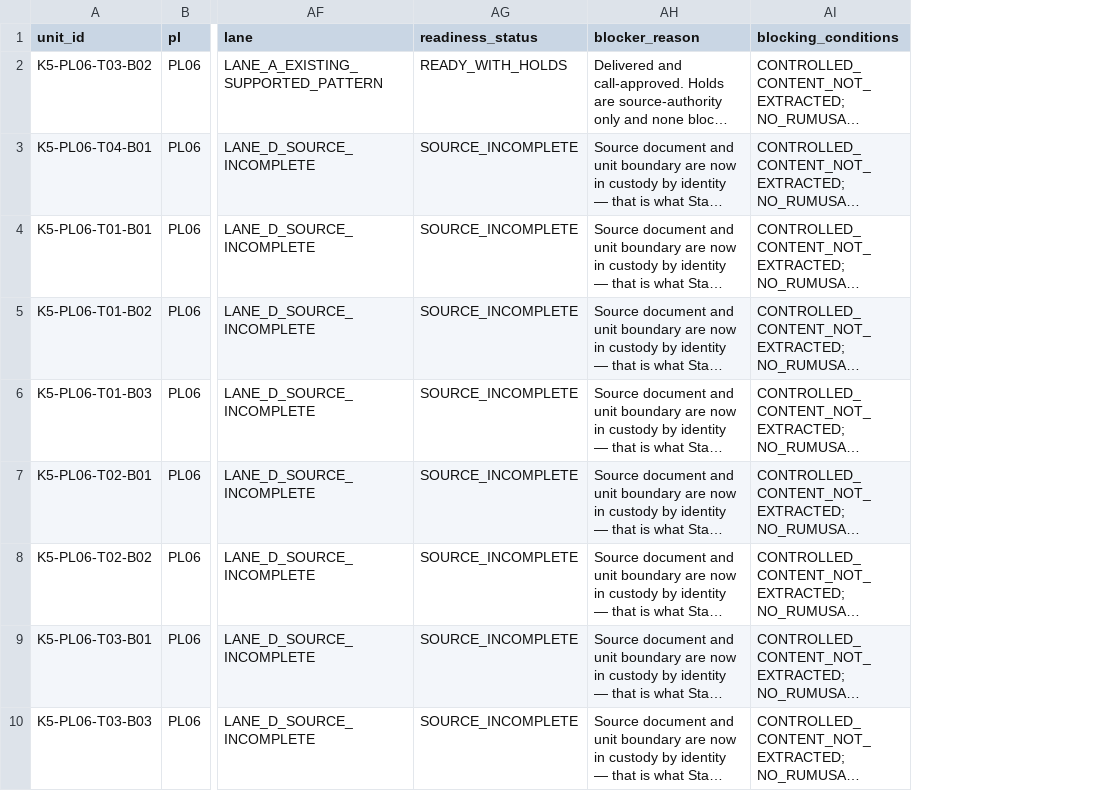
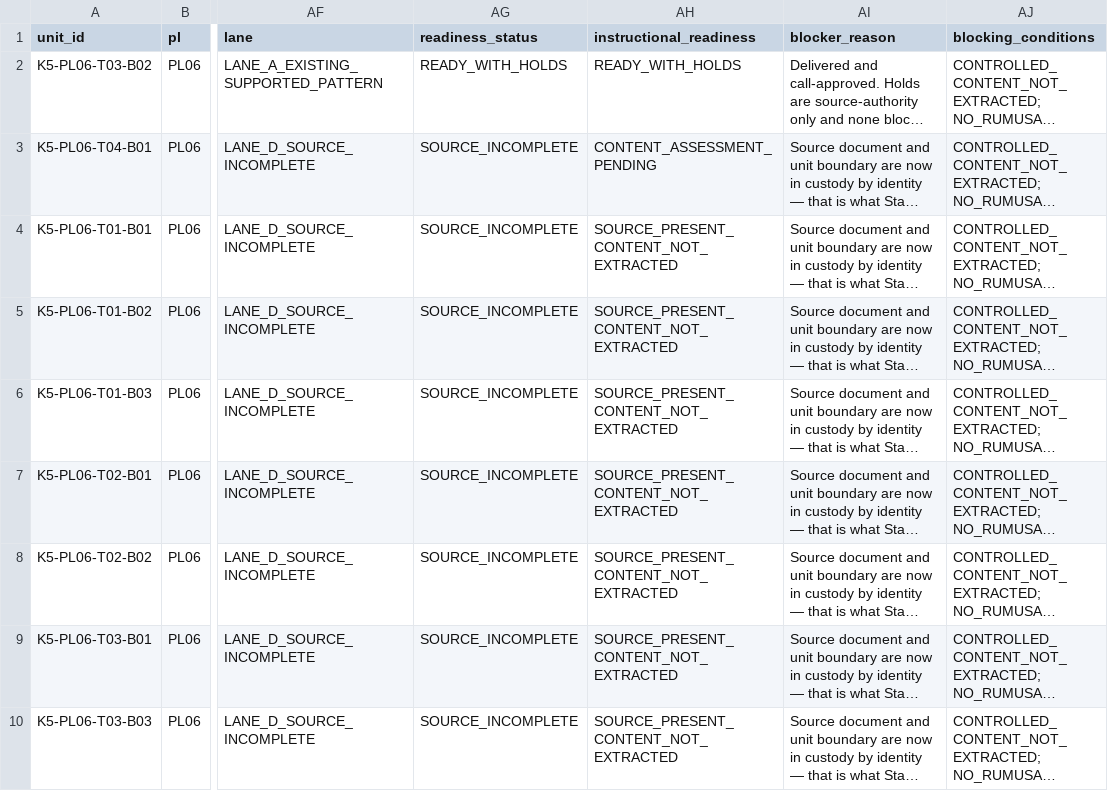
Before and after one commit to fidos777/slide-interaction-layer, a CSV file: docs/pl06/PL06_STORYBOARD_PRODUCTION_INVENTORY_v1.csv, drawn as a sheet; only a part is shown, gaps mark what is left out; long unchanged cells end in …; the diff names each change by its address in the sheet, - before the commit and + after, or states it on an @@ line.

```diff
--- a/docs/pl06/PL06_STORYBOARD_PRODUCTION_INVENTORY_v1.csv
+++ b/docs/pl06/PL06_STORYBOARD_PRODUCTION_INVENTORY_v1.csv
+column AH (instructional_readiness), rows 2-10: READY_WITH_HOLDS | CONTENT_ASSESSMENT_PENDING | SOURCE_PRESENT_CONTENT_NOT_EXTRACTED | SOURCE_PRESENT_CONTENT_NOT_EXTRACTED | SOURCE_PRESENT_CONTENT_NOT_EXTRACTED | SOURCE_PRESENT_CONTENT_NOT_EXTRACTED | SOURCE_PRESENT_CONTENT_NOT_EXTRACTED | SOURCE_PRESENT_CONTENT_NOT_EXTRACTED | SOURCE_PRESENT_CONTENT_NOT_EXTRACTED
```
Also changed, not shown: 19 other files.
